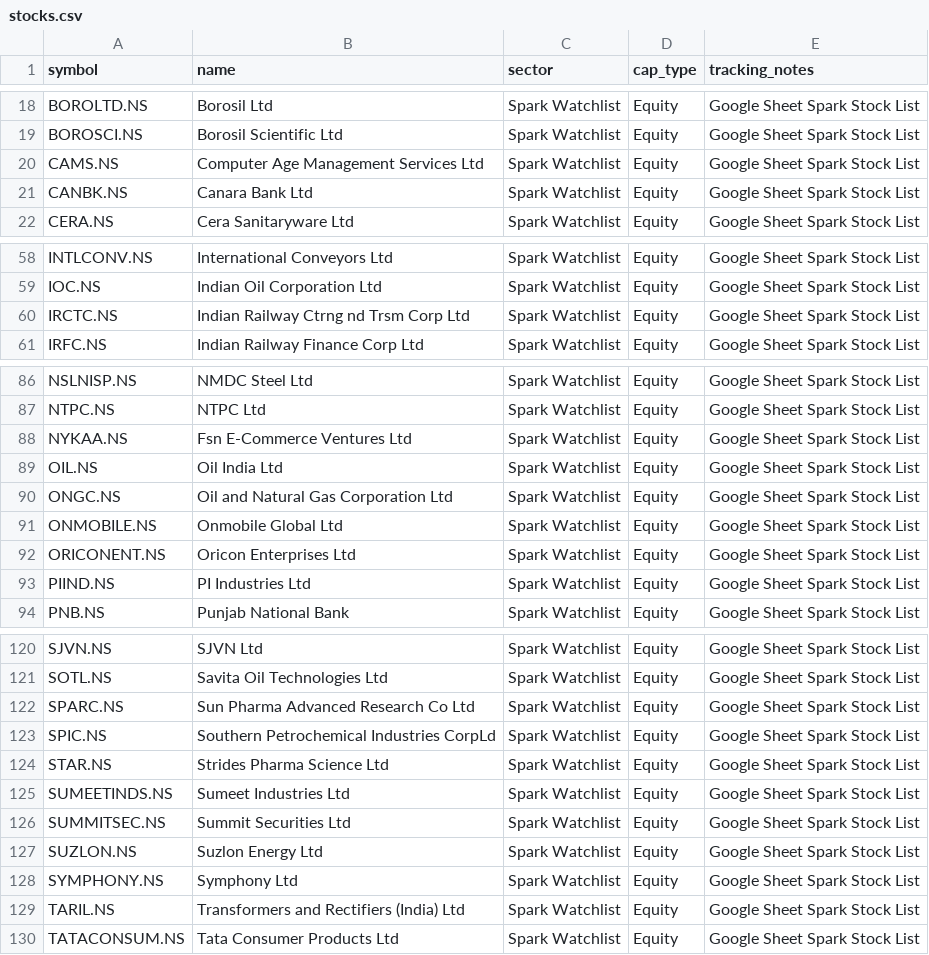
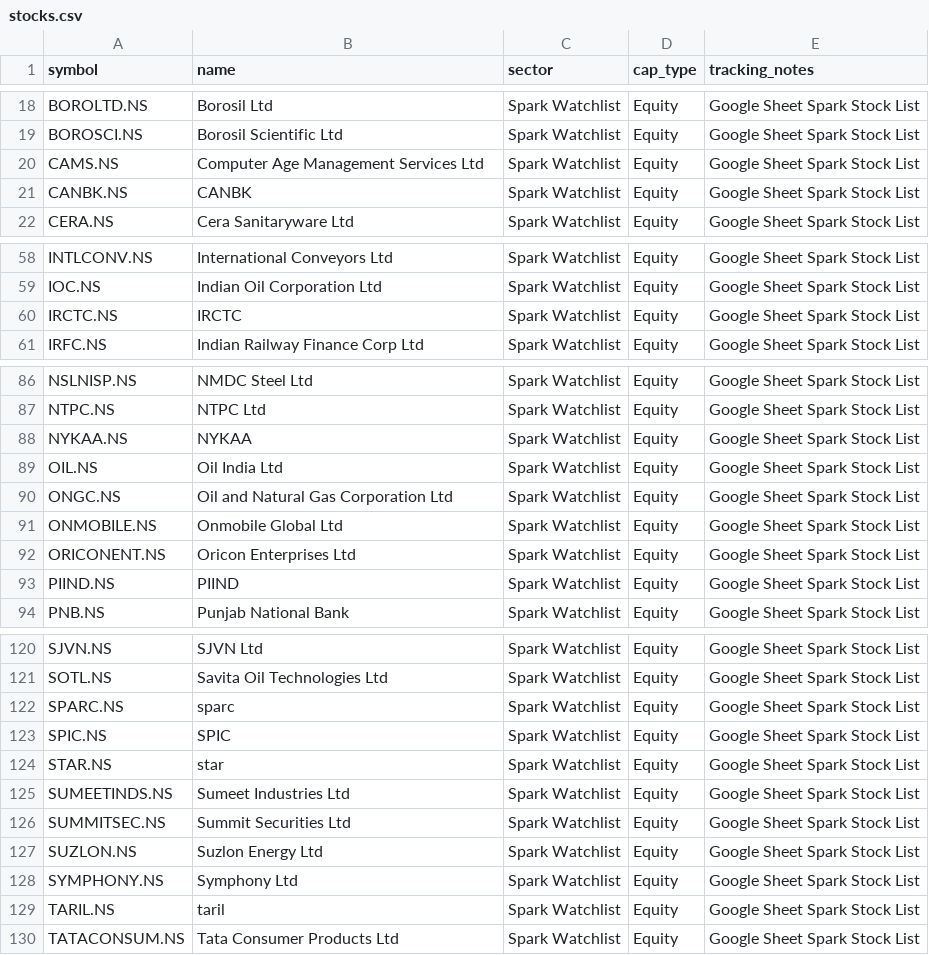
Before and after one commit to digant2207/My-Stocks, a CSV file: stocks.csv, drawn as a sheet; only a part is shown, gaps mark what is left out; the diff covers the shown part only.

```diff
--- a/stocks.csv
+++ b/stocks.csv
@@ -20,3 +20,3 @@ BOROSCI.NS,Borosil Scientific Ltd,Spark Watchlist,Equity,Google Sheet Spark Stoc
 CAMS.NS,Computer Age Management Services Ltd,Spark Watchlist,Equity,Google Sheet Spark Stock List
-CANBK.NS,Canara Bank Ltd,Spark Watchlist,Equity,Google Sheet Spark Stock List
+CANBK.NS,CANBK,Spark Watchlist,Equity,Google Sheet Spark Stock List
 CERA.NS,Cera Sanitaryware Ltd,Spark Watchlist,Equity,Google Sheet Spark Stock List
@@ -59,3 +59,3 @@ INTLCONV.NS,International Conveyors Ltd,Spark Watchlist,Equity,Google Sheet Spar
 IOC.NS,Indian Oil Corporation Ltd,Spark Watchlist,Equity,Google Sheet Spark Stock List
-IRCTC.NS,Indian Railway Ctrng nd Trsm Corp Ltd,Spark Watchlist,Equity,Google Sheet Spark Stock List
+IRCTC.NS,IRCTC,Spark Watchlist,Equity,Google Sheet Spark Stock List
 IRFC.NS,Indian Railway Finance Corp Ltd,Spark Watchlist,Equity,Google Sheet Spark Stock List
@@ -87,3 +87,3 @@ NSLNISP.NS,NMDC Steel Ltd,Spark Watchlist,Equity,Google Sheet Spark Stock List
 NTPC.NS,NTPC Ltd,Spark Watchlist,Equity,Google Sheet Spark Stock List
-NYKAA.NS,Fsn E-Commerce Ventures Ltd,Spark Watchlist,Equity,Google Sheet Spark Stock List
+NYKAA.NS,NYKAA,Spark Watchlist,Equity,Google Sheet Spark Stock List
 OIL.NS,Oil India Ltd,Spark Watchlist,Equity,Google Sheet Spark Stock List
@@ -92,3 +92,3 @@ ONMOBILE.NS,Onmobile Global Ltd,Spark Watchlist,Equity,Google Sheet Spark Stock
 ORICONENT.NS,Oricon Enterprises Ltd,Spark Watchlist,Equity,Google Sheet Spark Stock List
-PIIND.NS,PI Industries Ltd,Spark Watchlist,Equity,Google Sheet Spark Stock List
+PIIND.NS,PIIND,Spark Watchlist,Equity,Google Sheet Spark Stock List
 PNB.NS,Punjab National Bank,Spark Watchlist,Equity,Google Sheet Spark Stock List
@@ -121,5 +121,5 @@ SJVN.NS,SJVN Ltd,Spark Watchlist,Equity,Google Sheet Spark Stock List
 SOTL.NS,Savita Oil Technologies Ltd,Spark Watchlist,Equity,Google Sheet Spark Stock List
-SPARC.NS,Sun Pharma Advanced Research Co Ltd,Spark Watchlist,Equity,Google Sheet Spark Stock List
-SPIC.NS,Southern Petrochemical Industries CorpLd,Spark Watchlist,Equity,Google Sheet Spark Stock List
-STAR.NS,Strides Pharma Science Ltd,Spark Watchlist,Equity,Google Sheet Spark Stock List
+SPARC.NS,sparc,Spark Watchlist,Equity,Google Sheet Spark Stock List
+SPIC.NS,SPIC,Spark Watchlist,Equity,Google Sheet Spark Stock List
+STAR.NS,star,Spark Watchlist,Equity,Google Sheet Spark Stock List
 SUMEETINDS.NS,Sumeet Industries Ltd,Spark Watchlist,Equity,Google Sheet Spark Stock List
@@ -128,3 +128,3 @@ SUZLON.NS,Suzlon Energy Ltd,Spark Watchlist,Equity,Google Sheet Spark Stock List
 SYMPHONY.NS,Symphony Ltd,Spark Watchlist,Equity,Google Sheet Spark Stock List
-TARIL.NS,Transformers and Rectifiers (India) Ltd,Spark Watchlist,Equity,Google Sheet Spark Stock List
+TARIL.NS,taril,Spark Watchlist,Equity,Google Sheet Spark Stock List
 TATACONSUM.NS,Tata Consumer Products Ltd,Spark Watchlist,Equity,Google Sheet Spark Stock List
```
Also changed, not shown: 2 edited cells elsewhere in this file, stocks_active.csv, 4 other files.
